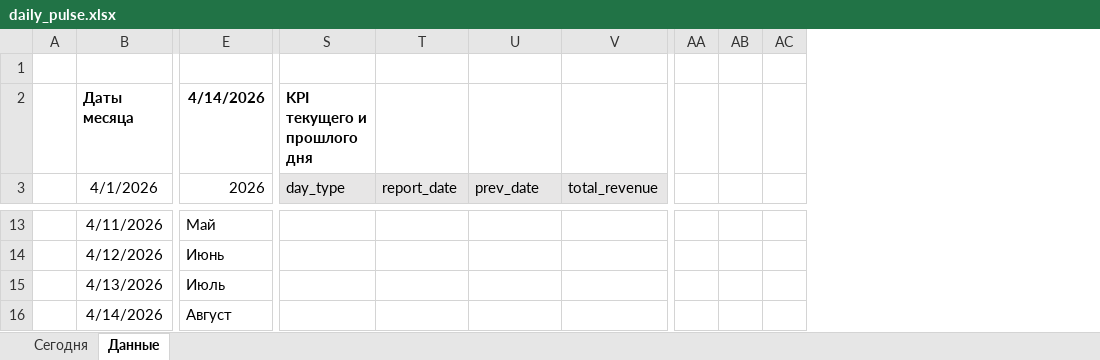
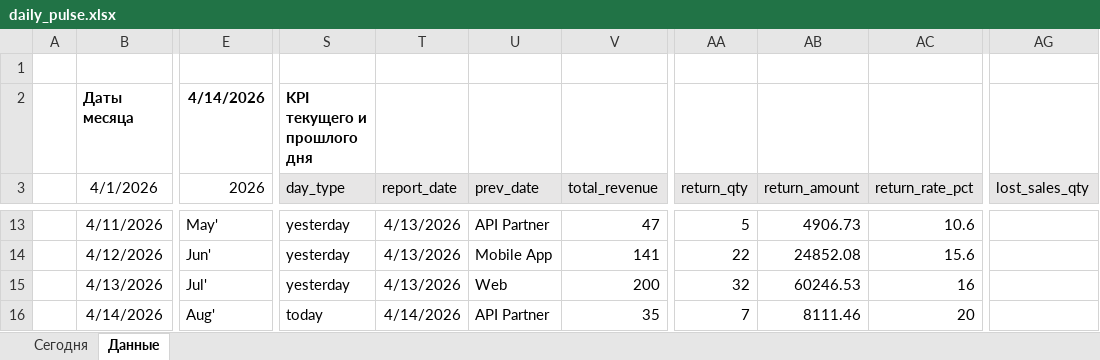
Before and after one commit to shchinova/bookstore-plan-fact-monitoring, an Excel workbook: excel/daily_pulse.xlsx, sheet Данные, drawn as a sheet; only a part is shown, gaps mark what is left out; values as stored, in another font and other column widths than the file's, no borders; conditional formats and table styles not drawn; removed rows and columns are numbered as before the commit, all else as after; the diff covers the shown part only; the diff names each change by its address in the sheet, - before the commit and + after, or states it on an @@ line.

```diff
--- a/excel/daily_pulse.xlsx (sheet Данные)
+++ b/excel/daily_pulse.xlsx (sheet Данные)
-column AA, empty
-column AB, empty
-column AC, empty
+column AA (return_qty), rows 13-16: 5 | 22 | 32 | 7
+column AB (return_amount), rows 13-16: 4906.73 | 24852.08 | 60246.53 | 8111.46
+column AC (return_rate_pct), rows 13-16: 10.6 | 15.6 | 16 | 20
+column AG (lost_sales_qty), empty
-E13 (2026): Май
+E13 (2026): May'
-S13:S15 (day_type): (empty)
+S13:S15 (day_type): yesterday
-T13:T15 (report_date): (empty)
+T13:T15 (report_date): 4/13/2026
-U13 (prev_date): (empty)
+U13 (prev_date): API Partner
-V13 (total_revenue): (empty)
+V13 (total_revenue): 47
-E14 (2026): Июнь
+E14 (2026): Jun'
-U14 (prev_date): (empty)
+U14 (prev_date): Mobile App
-V14 (total_revenue): (empty)
+V14 (total_revenue): 141
-E15 (2026): Июль
+E15 (2026): Jul'
-U15 (prev_date): (empty)
+U15 (prev_date): Web
-V15 (total_revenue): (empty)
+V15 (total_revenue): 200
-E16 (2026): Август
+E16 (2026): Aug'
-S16 (day_type): (empty)
+S16 (day_type): today
-T16 (report_date): (empty)
+T16 (report_date): 4/14/2026
-U16 (prev_date): (empty)
+U16 (prev_date): API Partner
-V16 (total_revenue): (empty)
+V16 (total_revenue): 35
```
Also changed, not shown: 145 edited cells and cell formats elsewhere in this sheet, sheet Сегодня, formulas that keep their value, charts or pictures, 3 other files.
